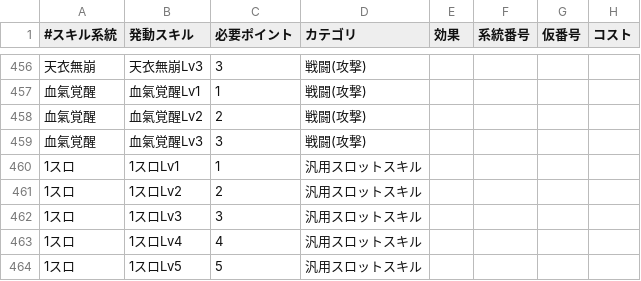
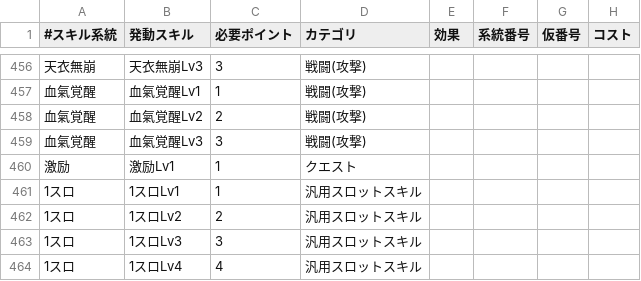
Before and after one commit to EXXXI/RiseSim, a CSV file: src/SimModel/MHR_SKILL.csv, drawn as a sheet; only a part is shown, gaps mark what is left out; the shorter side is filled out with more unchanged rows; the diff names each change by its address in the sheet, - before the commit and + after, or states it on an @@ line.

```diff
--- a/src/SimModel/MHR_SKILL.csv
+++ b/src/SimModel/MHR_SKILL.csv
+row 460: 激励 | 激励Lv1 | 1 | クエスト
```
Also changed, not shown: 3 other files.
